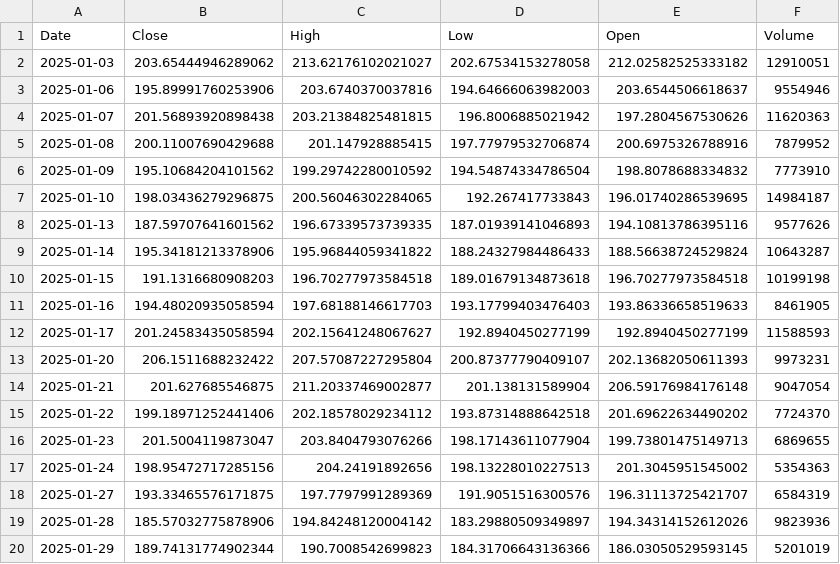
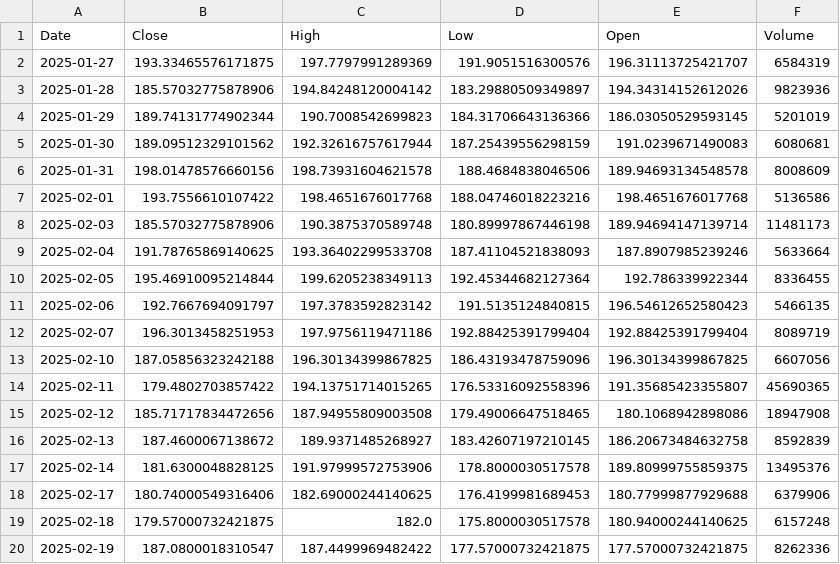
Before and after one commit to rakshitshah280701/All_about_StockMarket, a CSV file: storage/raw/NATIONALUM_NS.csv, drawn as a sheet; only a part is shown; the shorter side is filled out with more unchanged rows; removed rows and columns are numbered as before the commit, all else as after; the diff covers the shown part only; the diff names each change by its address in the sheet, - before the commit and + after, or states it on an @@ line.

```diff
--- a/storage/raw/NATIONALUM_NS.csv
+++ b/storage/raw/NATIONALUM_NS.csv
-row 2: 2025-01-03 | 203.65444946289062 | 213.62176102021027 | 202.67534153278058 | 212.02582525333182 | 12910051
-row 3: 2025-01-06 | 195.89991760253906 | 203.6740370037816 | 194.64666063982003 | 203.6544506618637 | 9554946
-row 4: 2025-01-07 | 201.56893920898438 | 203.21384825481815 | 196.8006885021942 | 197.2804567530626 | 11620363
-row 5: 2025-01-08 | 200.11007690429688 | 201.147928885415 | 197.77979532706874 | 200.6975326788916 | 7879952
-row 6: 2025-01-09 | 195.10684204101562 | 199.29742280010592 | 194.54874334786504 | 198.8078688334832 | 7773910
-row 7: 2025-01-10 | 198.03436279296875 | 200.56046302284065 | 192.267417733843 | 196.01740286539695 | 14984187
-row 8: 2025-01-13 | 187.59707641601562 | 196.67339573739335 | 187.01939141046893 | 194.10813786395116 | 9577626
-row 9: 2025-01-14 | 195.34181213378906 | 195.96844059341822 | 188.24327984486433 | 188.56638724529824 | 10643287
-row 10: 2025-01-15 | 191.1316680908203 | 196.70277973584518 | 189.01679134873618 | 196.70277973584518 | 10199198
-row 11: 2025-01-16 | 194.48020935058594 | 197.68188146617703 | 193.17799403476403 | 193.86336658519633 | 8461905
-row 12: 2025-01-17 | 201.24583435058594 | 202.15641248067627 | 192.8940450277199 | 192.8940450277199 | 11588593
-row 13: 2025-01-20 | 206.1511688232422 | 207.57087227295804 | 200.87377790409107 | 202.13682050611393 | 9973231
-row 14: 2025-01-21 | 201.627685546875 | 211.20337469002877 | 201.138131589904 | 206.59176984176148 | 9047054
-row 15: 2025-01-22 | 199.18971252441406 | 202.18578029234112 | 193.87314888642518 | 201.69622634490202 | 7724370
-row 16: 2025-01-23 | 201.5004119873047 | 203.8404793076266 | 198.17143611077904 | 199.73801475149713 | 6869655
-row 17: 2025-01-24 | 198.95472717285156 | 204.24191892656 | 198.13228010227513 | 201.3045951545002 | 5354363
```
Also changed, not shown: 14 added rows elsewhere in this file, storage/raw/HDFCBANK_NS.csv, storage/raw/INFIBEAM_NS.csv, 32 other files.
